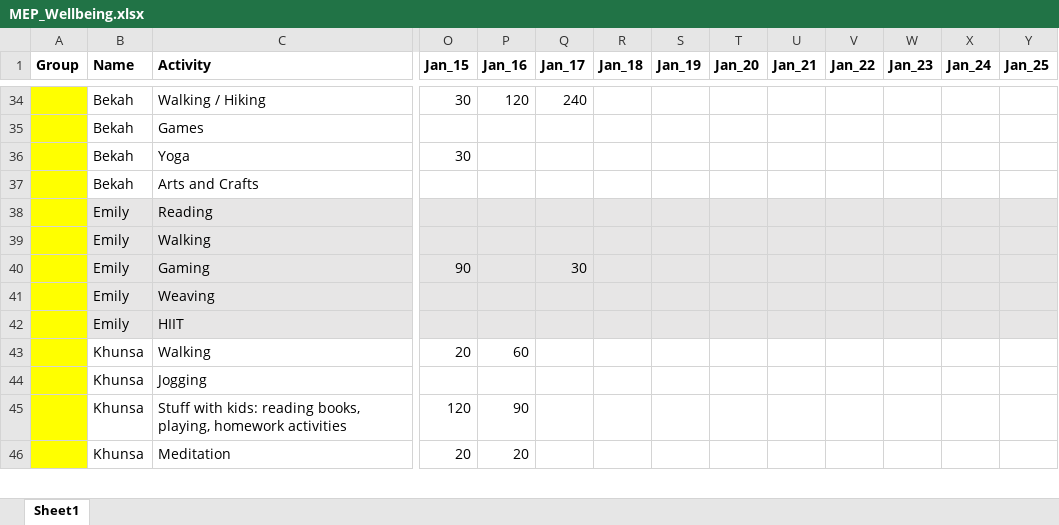
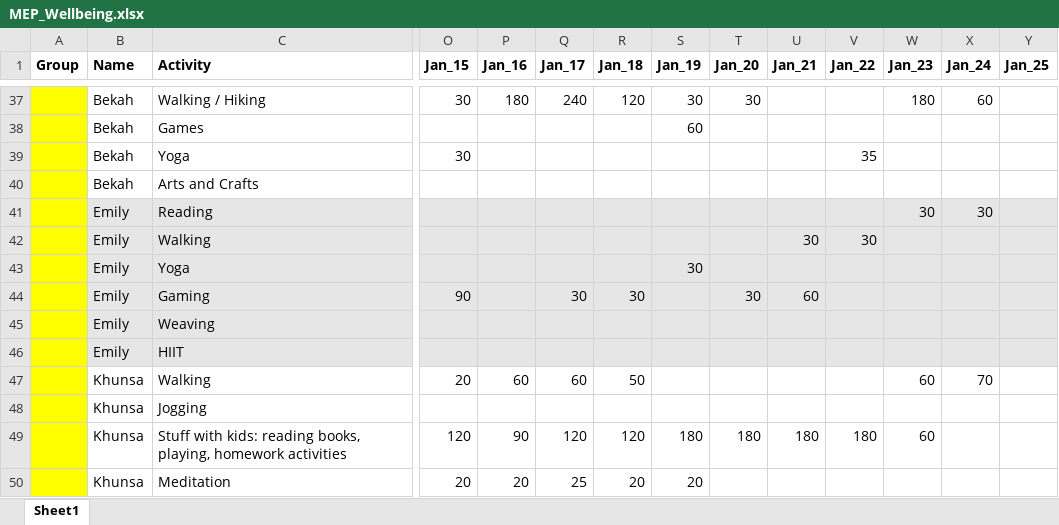
Before and after one commit to rbolam/MEP_wellbeing, an Excel workbook: outputs/MEP_Wellbeing.xlsx, sheet Sheet1, drawn as a sheet; only a part is shown, gaps mark what is left out; values as stored, in another font and other column widths than the file's, no borders; addresses are those after the commit; rows hold the shown columns only; the diff covers the shown part only; the diff names each change by its address in the sheet, - before the commit and + after, or states it on an @@ line.

```diff
--- a/outputs/MEP_Wellbeing.xlsx (sheet Sheet1)
+++ b/outputs/MEP_Wellbeing.xlsx (sheet Sheet1)
-P37 (Jan_16): 120
+P37 (Jan_16): 180
-R37 (Jan_18): (empty)
+R37 (Jan_18): 120
-S37 (Jan_19): (empty)
+S37 (Jan_19): 30
-T37 (Jan_20): (empty)
+T37 (Jan_20): 30
-W37 (Jan_23): (empty)
+W37 (Jan_23): 180
-X37 (Jan_24): (empty)
+X37 (Jan_24): 60
-S38 (Jan_19): (empty)
+S38 (Jan_19): 60
-V39 (Jan_22): (empty)
+V39 (Jan_22): 35
-W41 (Jan_23): (empty)
+W41 (Jan_23): 30
-X41 (Jan_24): (empty)
+X41 (Jan_24): 30
-U42 (Jan_21): (empty)
+U42 (Jan_21): 30
-V42 (Jan_22): (empty)
+V42 (Jan_22): 30
+row 43:  | Emily | Yoga |  |  |  |  | 30
-R44 (Jan_18): (empty)
+R44 (Jan_18): 30
-T44 (Jan_20): (empty)
+T44 (Jan_20): 30
-U44 (Jan_21): (empty)
+U44 (Jan_21): 60
-Q47 (Jan_17): (empty)
+Q47 (Jan_17): 60
-R47 (Jan_18): (empty)
+R47 (Jan_18): 50
-W47 (Jan_23): (empty)
+W47 (Jan_23): 60
-X47 (Jan_24): (empty)
+X47 (Jan_24): 70
-Q49 (Jan_17): (empty)
+Q49 (Jan_17): 120
-R49 (Jan_18): (empty)
+R49 (Jan_18): 120
-S49 (Jan_19): (empty)
+S49 (Jan_19): 180
-T49 (Jan_20): (empty)
+T49 (Jan_20): 180
-U49 (Jan_21): (empty)
+U49 (Jan_21): 180
-V49 (Jan_22): (empty)
+V49 (Jan_22): 180
-W49 (Jan_23): (empty)
+W49 (Jan_23): 60
-Q50 (Jan_17): (empty)
+Q50 (Jan_17): 25
-R50 (Jan_18): (empty)
+R50 (Jan_18): 20
-S50 (Jan_19): (empty)
+S50 (Jan_19): 20
```
Also changed, not shown: 17 added rows, 1 removed row and 344 edited cells elsewhere in this sheet, 1 other file.
